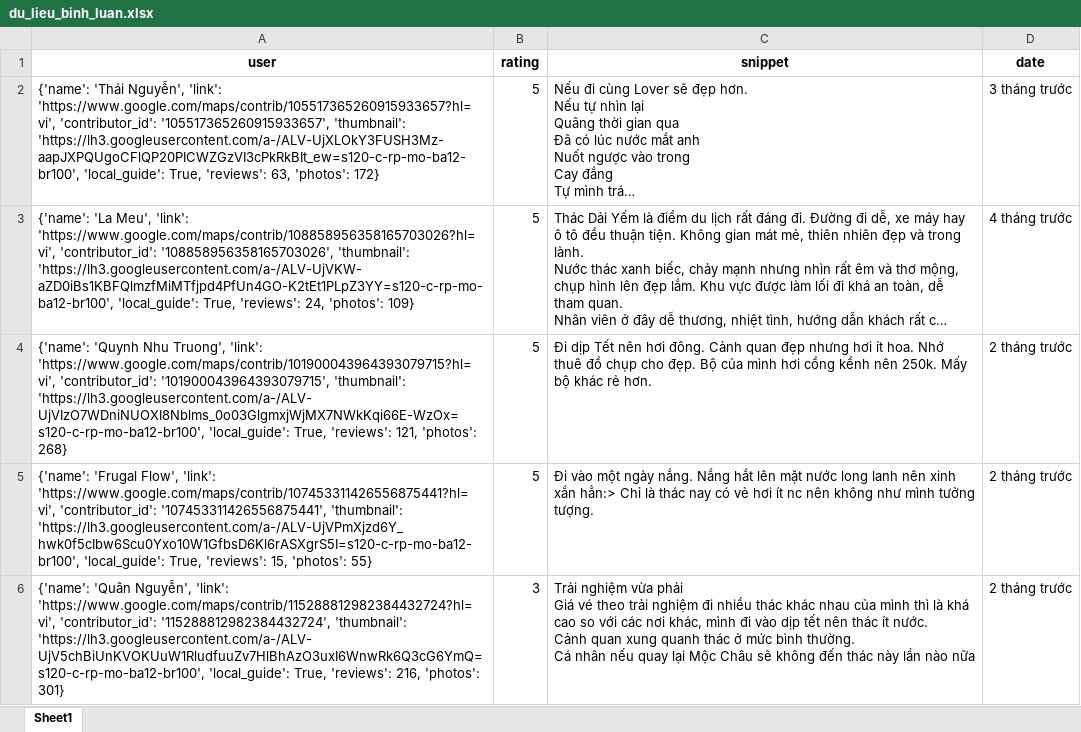
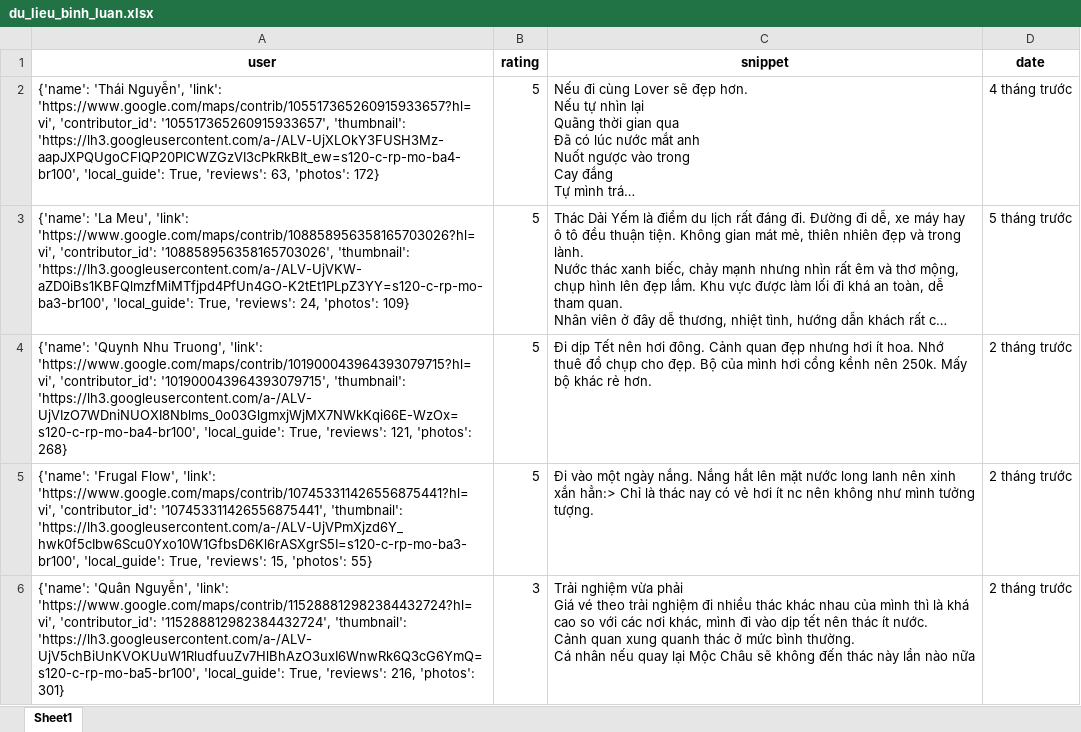
Before and after one commit to askjhfmlsrhgnojsfbg/main.py, an Excel workbook: du_lieu_binh_luan.xlsx, sheet Sheet1, drawn as a sheet; only a part is shown; long unchanged cells end in …; values as stored, in another font and other column widths than the file's, no borders; the diff covers the shown part only; the diff names each change by its address in the sheet, - before the commit and + after, or states it on an @@ line.

```diff
--- a/du_lieu_binh_luan.xlsx (sheet Sheet1)
+++ b/du_lieu_binh_luan.xlsx (sheet Sheet1)
-A2 (user): …'105517365260915933657', 'thumbnail': 'https://lh3.googleusercontent.com/a-/ALV-UjXLOkY3FUSH3Mz-aapJXPQUgoCFlQP20PICWZGzVI3cPkRkBIt_ew=s120-c-rp-mo-ba12-br100', 'local_guide': True,…
+A2 (user): …'105517365260915933657', 'thumbnail': 'https://lh3.googleusercontent.com/a-/ALV-UjXLOkY3FUSH3Mz-aapJXPQUgoCFlQP20PICWZGzVI3cPkRkBIt_ew=s120-c-rp-mo-ba4-br100', 'local_guide': True,…
-D2 (date): 3 tháng trước
+D2 (date): 4 tháng trước
-A3 (user): …'108858956358165703026', 'thumbnail': 'https://lh3.googleusercontent.com/a-/ALV-UjVKW-aZD0iBs1KBFQlmzfMiMTfjpd4PfUn4GO-K2tEt1PLpZ3YY=s120-c-rp-mo-ba12-br100', 'local_guide': True,…
+A3 (user): …'108858956358165703026', 'thumbnail': 'https://lh3.googleusercontent.com/a-/ALV-UjVKW-aZD0iBs1KBFQlmzfMiMTfjpd4PfUn4GO-K2tEt1PLpZ3YY=s120-c-rp-mo-ba3-br100', 'local_guide': True,…
-D3 (date): 4 tháng trước
+D3 (date): 5 tháng trước
-A4 (user): …'101900043964393079715', 'thumbnail': 'https://lh3.googleusercontent.com/a-/ALV-UjVIzO7WDniNUOXI8Nblms_0o03GlgmxjWjMX7NWkKqi66E-WzOx=s120-c-rp-mo-ba12-br100', 'local_guide': True,…
+A4 (user): …'101900043964393079715', 'thumbnail': 'https://lh3.googleusercontent.com/a-/ALV-UjVIzO7WDniNUOXI8Nblms_0o03GlgmxjWjMX7NWkKqi66E-WzOx=s120-c-rp-mo-ba4-br100', 'local_guide': True,…
-A5 (user): …'107453311426556875441', 'thumbnail': 'https://lh3.googleusercontent.com/a-/ALV-UjVPmXjzd6Y_hwk0f5cIbw6Scu0Yxo10W1GfbsD6Kl6rASXgrS5I=s120-c-rp-mo-ba12-br100', 'local_guide': True,…
+A5 (user): …'107453311426556875441', 'thumbnail': 'https://lh3.googleusercontent.com/a-/ALV-UjVPmXjzd6Y_hwk0f5cIbw6Scu0Yxo10W1GfbsD6Kl6rASXgrS5I=s120-c-rp-mo-ba3-br100', 'local_guide': True,…
-A6 (user): …'115288812982384432724', 'thumbnail': 'https://lh3.googleusercontent.com/a-/ALV-UjV5chBiUnKVOKUuW1RludfuuZv7HlBhAzO3uxI6WnwRk6Q3cG6YmQ=s120-c-rp-mo-ba12-br100', 'local_guide': True,…
+A6 (user): …'115288812982384432724', 'thumbnail': 'https://lh3.googleusercontent.com/a-/ALV-UjV5chBiUnKVOKUuW1RludfuuZv7HlBhAzO3uxI6WnwRk6Q3cG6YmQ=s120-c-rp-mo-ba5-br100', 'local_guide': True,…
```
Also changed, not shown: 1 added row and 8 edited cells elsewhere in this sheet.
